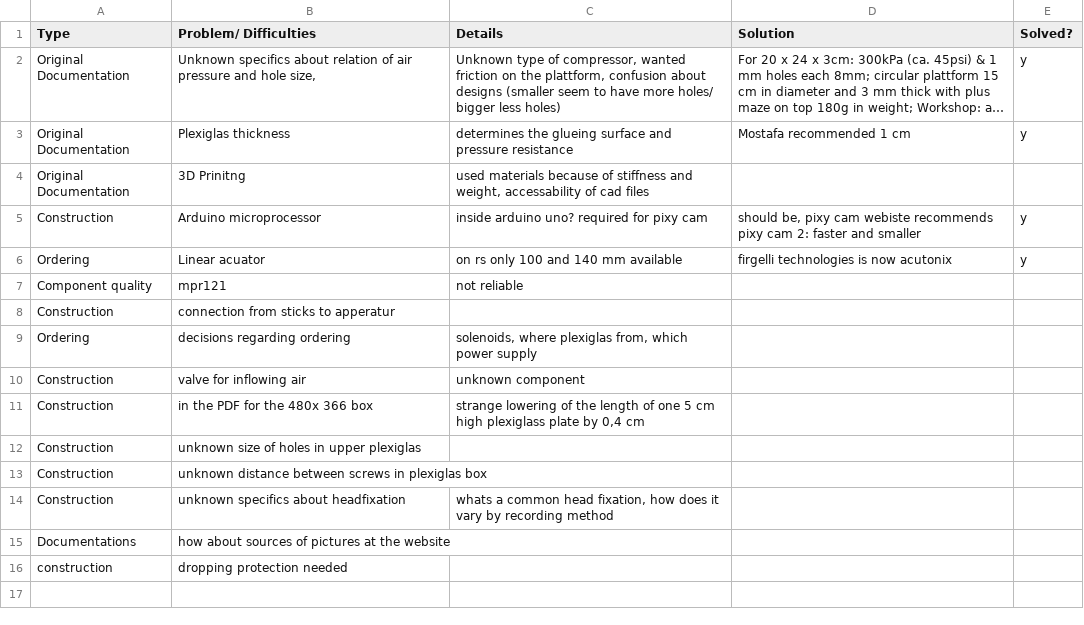
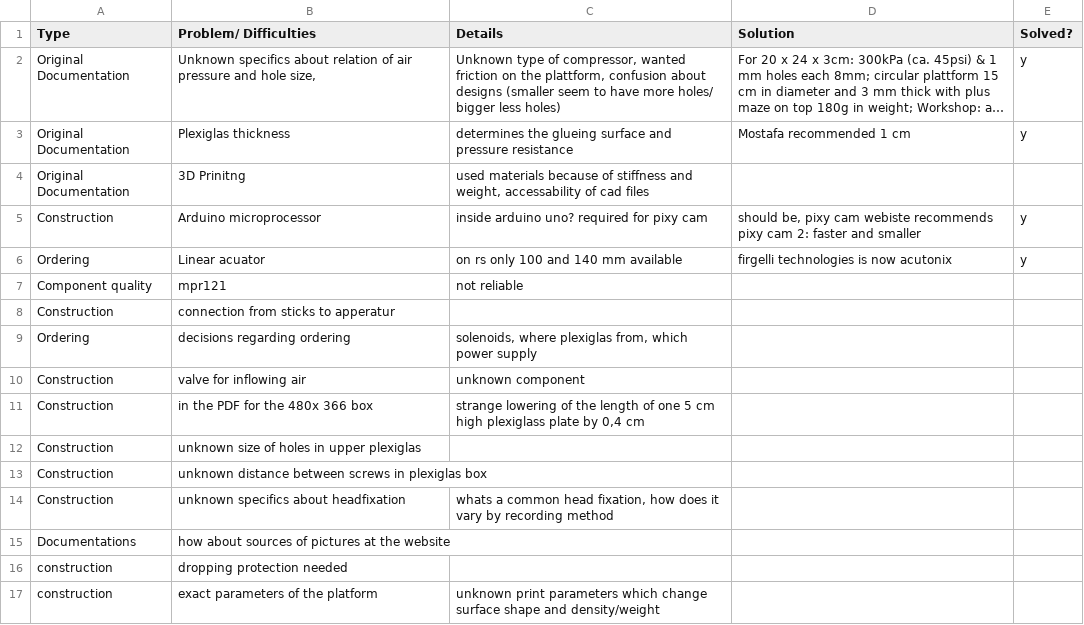
Before and after one commit to open-make/AIRtrack-rebuilt, a TSV file: 02_material_and_methods/01_protocols/Issue_tabletsv.tsv, drawn as a sheet; long unchanged cells end in ….

Commit message:
Update Issue_tabletsv.tsv
push

```diff
--- a/02_material_and_methods/01_protocols/Issue_tabletsv.tsv
+++ b/02_material_and_methods/01_protocols/Issue_tabletsv.tsv
@@ -16 +16,2 @@ Documentations	how about sources of pictures at the website
 construction	dropping protection needed			
+construction	exact parameters of the  platform	unknown print parameters which change surface shape and density/weight		
```
